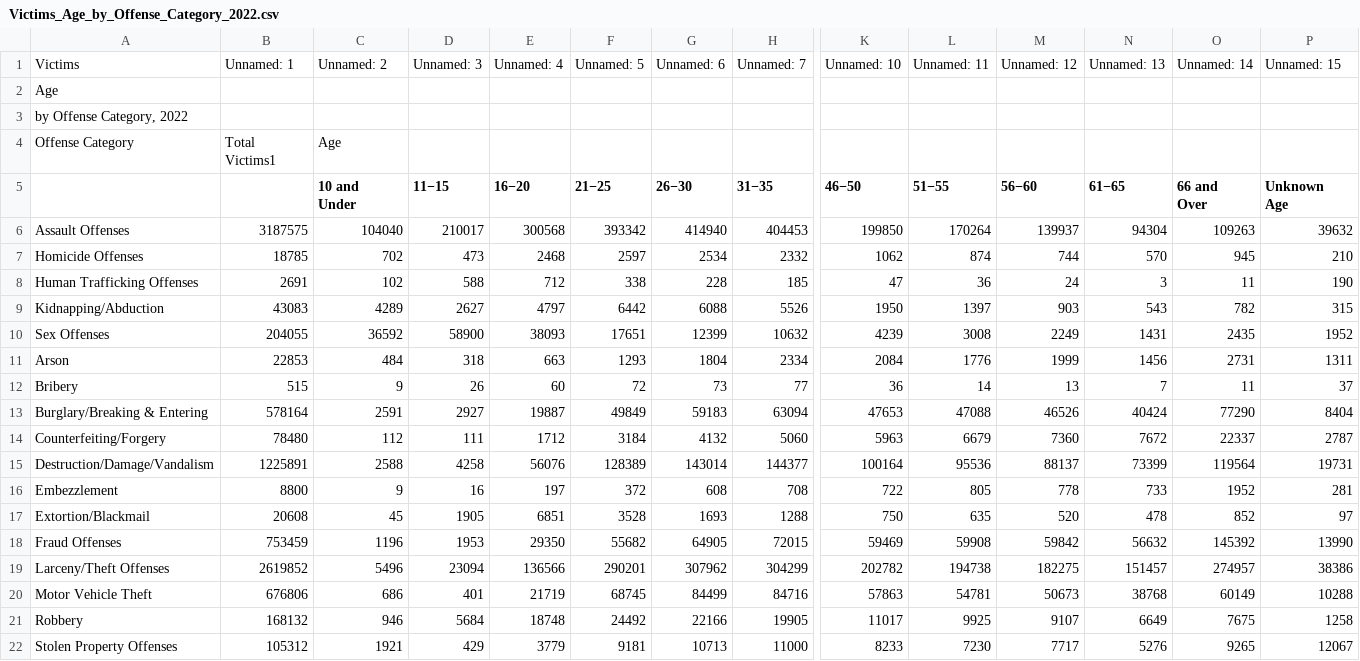
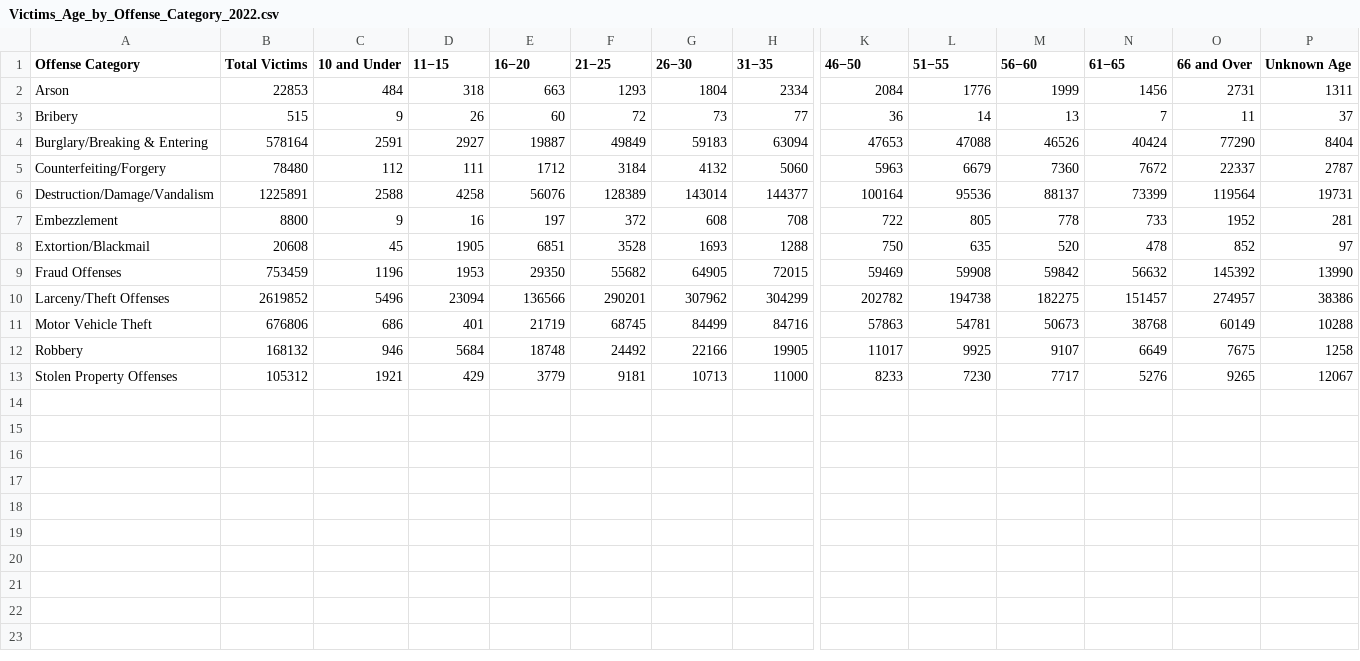
Before and after one commit to nachosanchezsolano/Prueba_t-nica_03_01_2024, a CSV file: Victims_Age_by_Offense_Category_2022.csv, drawn as a sheet; only a part is shown, gaps mark what is left out; removed rows and columns are numbered as before the commit, all else as after; rows hold the shown columns only; ↵ is a line break in a cell; the diff names each change by its address in the sheet, - before the commit and + after, or states it on an @@ line.

```diff
--- a/Victims_Age_by_Offense_Category_2022.csv
+++ b/Victims_Age_by_Offense_Category_2022.csv
-row 1: Victims | Unnamed: 1 | Unnamed: 2 | Unnamed: 3 | Unnamed: 4 | Unnamed: 5 | Unnamed: 6 | Unnamed: 7 | Unnamed: 10 | Unnamed: 11 | Unnamed: 12 | Unnamed: 13 | Unnamed: 14 | Unnamed: 15
-row 2: Age
-row 3: by Offense Category, 2022
-row 4: Offense Category | Total ↵ Victims1 | Age
-A1: (empty)
+A1: Offense Category
-B1: (empty)
+B1: Total Victims
-C1: 10 and ↵ Under
+C1: 10 and Under
-O1: 66 and ↵ Over
+O1: 66 and Over
-P1: Unknown ↵ Age
+P1: Unknown Age
-row 6: Assault Offenses | 3187575 | 104040 | 210017 | 300568 | 393342 | 414940 | 404453 | 199850 | 170264 | 139937 | 94304 | 109263 | 39632
-row 7: Homicide Offenses | 18785 | 702 | 473 | 2468 | 2597 | 2534 | 2332 | 1062 | 874 | 744 | 570 | 945 | 210
-row 8: Human Trafficking Offenses | 2691 | 102 | 588 | 712 | 338 | 228 | 185 | 47 | 36 | 24 | 3 | 11 | 190
-row 9: Kidnapping/Abduction | 43083 | 4289 | 2627 | 4797 | 6442 | 6088 | 5526 | 1950 | 1397 | 903 | 543 | 782 | 315
-row 10: Sex Offenses | 204055 | 36592 | 58900 | 38093 | 17651 | 12399 | 10632 | 4239 | 3008 | 2249 | 1431 | 2435 | 1952
```
Also changed, not shown: 1 other file.
